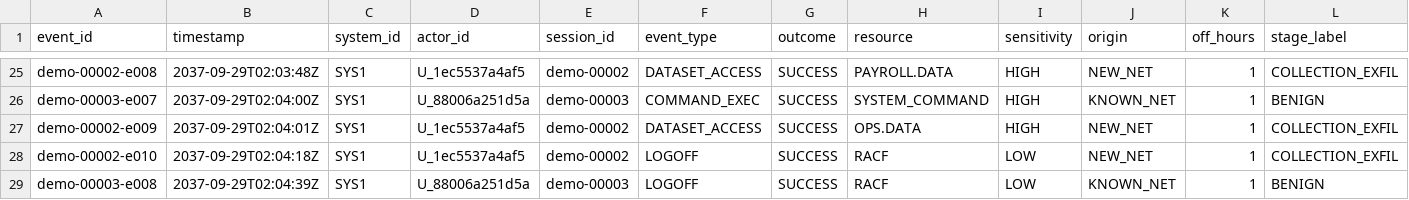
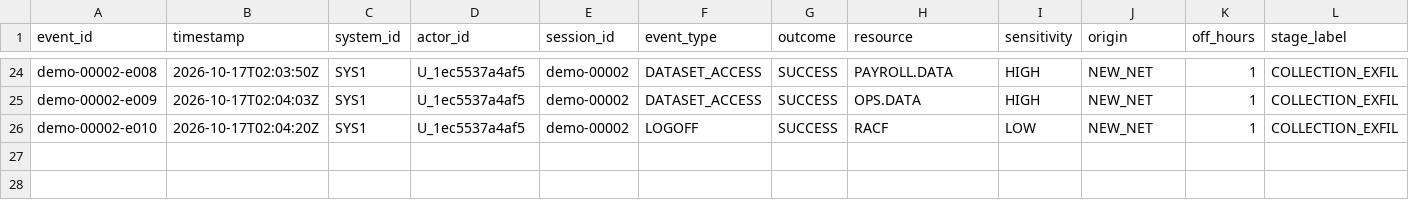
Before and after one commit to ITHA-SUNNY/IBM, a CSV file: data/demo_stream_core.csv, drawn as a sheet; only a part is shown, gaps mark what is left out; removed rows and columns are numbered as before the commit, all else as after; rows hold the shown columns only; the diff covers the shown part only; the diff names each change by its address in the sheet, - before the commit and + after, or states it on an @@ line.

```diff
--- a/data/demo_stream_core.csv
+++ b/data/demo_stream_core.csv
-B24 (timestamp): 2037-09-29T02:03:48Z
+B24 (timestamp): 2026-10-17T02:03:50Z
-row 26: demo-00003-e007 | 2037-09-29T02:04:00Z | SYS1 | U_88006a251d5a | demo-00003 | COMMAND_EXEC | SUCCESS | SYSTEM_COMMAND | HIGH | KNOWN_NET | 1 | BENIGN
-B25 (timestamp): 2037-09-29T02:04:01Z
+B25 (timestamp): 2026-10-17T02:04:03Z
-B26 (timestamp): 2037-09-29T02:04:18Z
+B26 (timestamp): 2026-10-17T02:04:20Z
-row 29: demo-00003-e008 | 2037-09-29T02:04:39Z | SYS1 | U_88006a251d5a | demo-00003 | LOGOFF | SUCCESS | RACF | LOW | KNOWN_NET | 1 | BENIGN
```
Also changed, not shown: 3 added rows, 4 removed rows and 27 edited cells elsewhere in this file, data/demo_stream.csv, data/demo_stream_events.csv, 29 other files.
